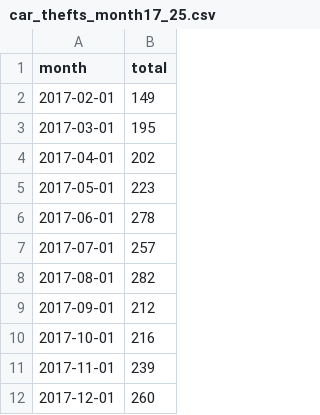
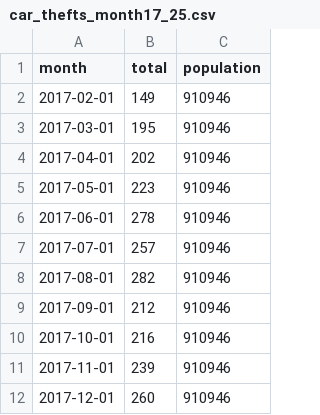
Before and after one commit to dwillis/jour405, a CSV file: data/car_thefts_month17_25.csv, drawn as a sheet; only a part is shown; the diff names each change by its address in the sheet, - before the commit and + after, or states it on an @@ line.

Commit message:
updated data

```diff
--- a/data/car_thefts_month17_25.csv
+++ b/data/car_thefts_month17_25.csv
+column C (population), rows 2-12: all 910946
```
